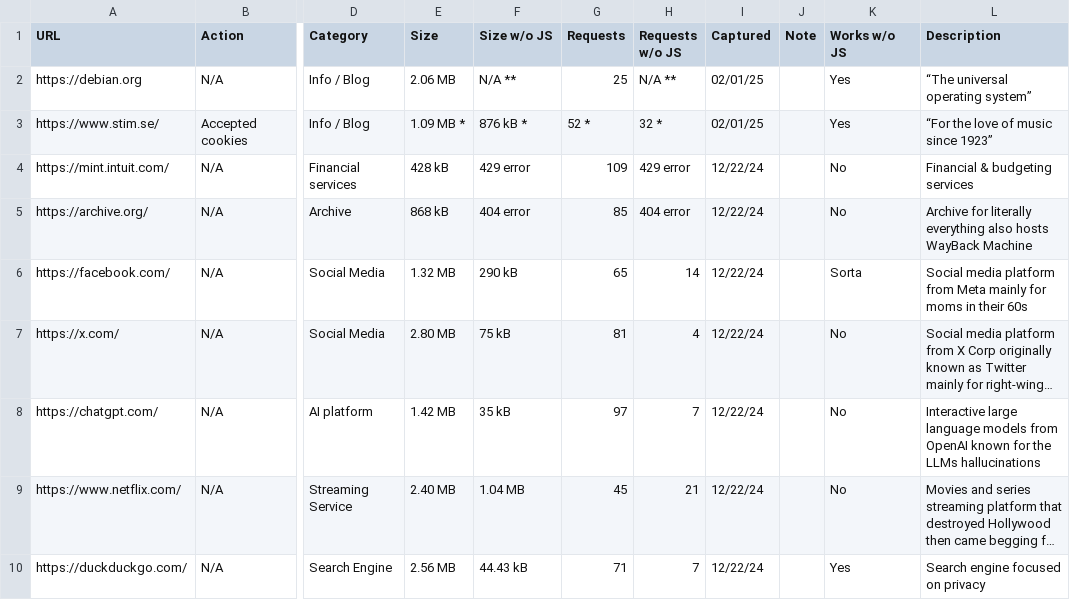
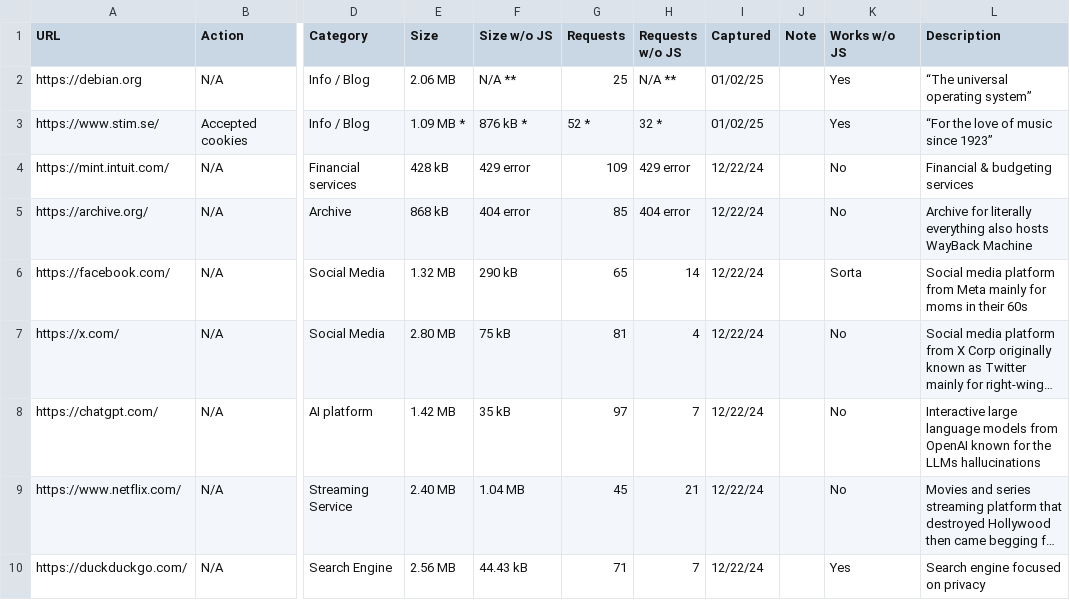
Before and after one commit to ittykeys/swiftsites.fyi, a CSV file: csv/sites_edgecases.csv, drawn as a sheet; only a part is shown, gaps mark what is left out; long unchanged cells end in …; the diff names each change by its address in the sheet, - before the commit and + after, or states it on an @@ line.

Commit message:
Date

```diff
--- a/csv/sites_edgecases.csv
+++ b/csv/sites_edgecases.csv
-I2:I3 (Captured): 02/01/25
+I2:I3 (Captured): 01/02/25
```
